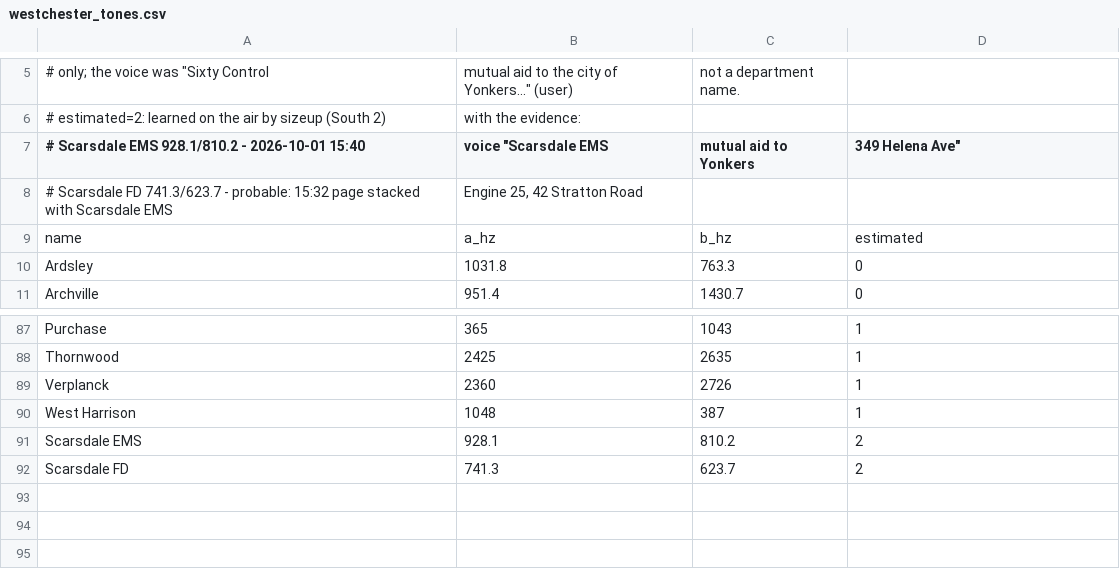
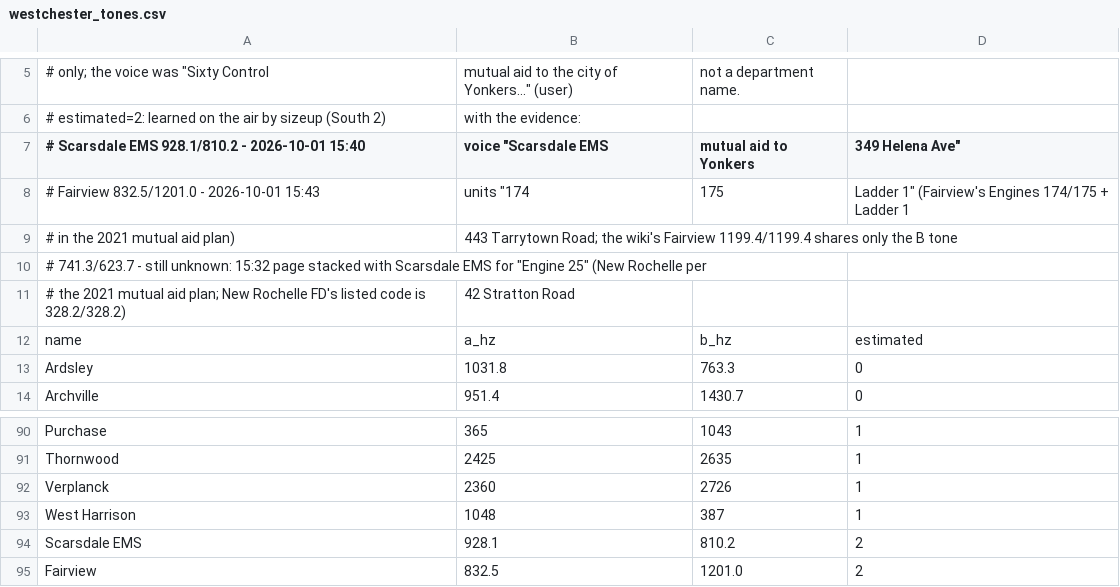
Before and after one commit to actualsecurity/sizeup, a CSV file: data/westchester_tones.csv, drawn as a sheet; only a part is shown, gaps mark what is left out.

Commit message:
County apparatus roster (2021 mutual aid plan) as the unit -> department map; Fairview learned
- data/westchester_apparatus.csv (664 units) + westchester_departments.csv (65 rows): from the
  Westchester County Fire Mutual Aid Plan (2021), Appendix VIII apparatus pp.48-56 (scanned,
  transcribed by eye), dept numbers/battalions/zones/fireground channels pp.19-25, 87-88.
  Port Chester 239 (Engines 59-64, Ladder 31, TL 2, Rescue 40/41), Rye Brook 266 (Engine 14,
  Ladder 30 - not 54), Engine 25 = New Rochelle. Loaded by default (units.apparatus_file);
  [units] departments now only overrides; the hand-typed list is gone.
- The 'probable Scarsdale FD' label on 741.3/623.7 was wrong (that page dispatched New Rochelle's
  Engine 25): back to unknown. Scarsdale EMS 928.1/810.2 stays (voice-confirmed).
- Fairview 832.5/1201.0 learned on air (units '174, 175, Ladder 1' = Fairview in the roster).
- Parser: bare numbers in the unit list are checked against the roster as engines; 'commercial
  / residential alarm' (and whisper's 'commercial line') = fire alarm.

```diff
--- a/data/westchester_tones.csv
+++ b/data/westchester_tones.csv
@@ -7,3 +7,6 @@
 #   Scarsdale EMS 928.1/810.2 - 2026-10-01 15:40, voice "Scarsdale EMS, mutual aid to Yonkers, 349 Helena Ave"
-#   Scarsdale FD 741.3/623.7 - probable: 15:32 page stacked with Scarsdale EMS, "Engine 25, 42 Stratton Road"
+#   Fairview 832.5/1201.0 - 2026-10-01 15:43, units "174, 175, Ladder 1" (Fairview's Engines 174/175 + Ladder 1
+#   in the 2021 mutual aid plan), 443 Tarrytown Road; the wiki's Fairview 1199.4/1199.4 shares only the B tone
+#   741.3/623.7 - still unknown: 15:32 page stacked with Scarsdale EMS for "Engine 25" (New Rochelle per
+#   the 2021 mutual aid plan; New Rochelle FD's listed code is 328.2/328.2), 42 Stratton Road
 name,a_hz,b_hz,estimated
@@ -91,2 +94,2 @@ West Harrison,1048,387,1
 Scarsdale EMS,928.1,810.2,2
-Scarsdale FD,741.3,623.7,2
+Fairview,832.5,1201.0,2
```
Also changed, not shown: 9 other files.
